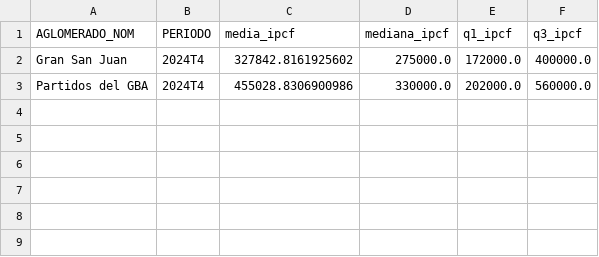
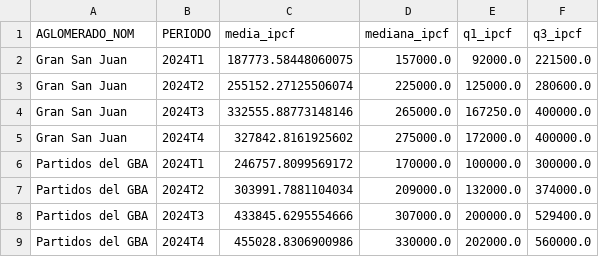
Before and after one commit to KevinCabezas/intro-datos, a CSV file: salidas/ingresos_2024_punto1.csv, drawn as a sheet.

```diff
--- a/salidas/ingresos_2024_punto1.csv
+++ b/salidas/ingresos_2024_punto1.csv
@@ -1,3 +1,9 @@
 AGLOMERADO_NOM,PERIODO,media_ipcf,mediana_ipcf,q1_ipcf,q3_ipcf
+Gran San Juan,2024T1,187773.58448060075,157000.0,92000.0,221500.0
+Gran San Juan,2024T2,255152.27125506074,225000.0,125000.0,280600.0
+Gran San Juan,2024T3,332555.88773148146,265000.0,167250.0,400000.0
 Gran San Juan,2024T4,327842.8161925602,275000.0,172000.0,400000.0
+Partidos del GBA,2024T1,246757.8099569172,170000.0,100000.0,300000.0
+Partidos del GBA,2024T2,303991.7881104034,209000.0,132000.0,374000.0
+Partidos del GBA,2024T3,433845.6295554666,307000.0,200000.0,529400.0
 Partidos del GBA,2024T4,455028.8306900986,330000.0,202000.0,560000.0
```
Also changed, not shown: salidas/tasas_2024_punto1.csv, salidas_punto2_global/ingreso_por_nivel_educativo.csv, 6 other files.
